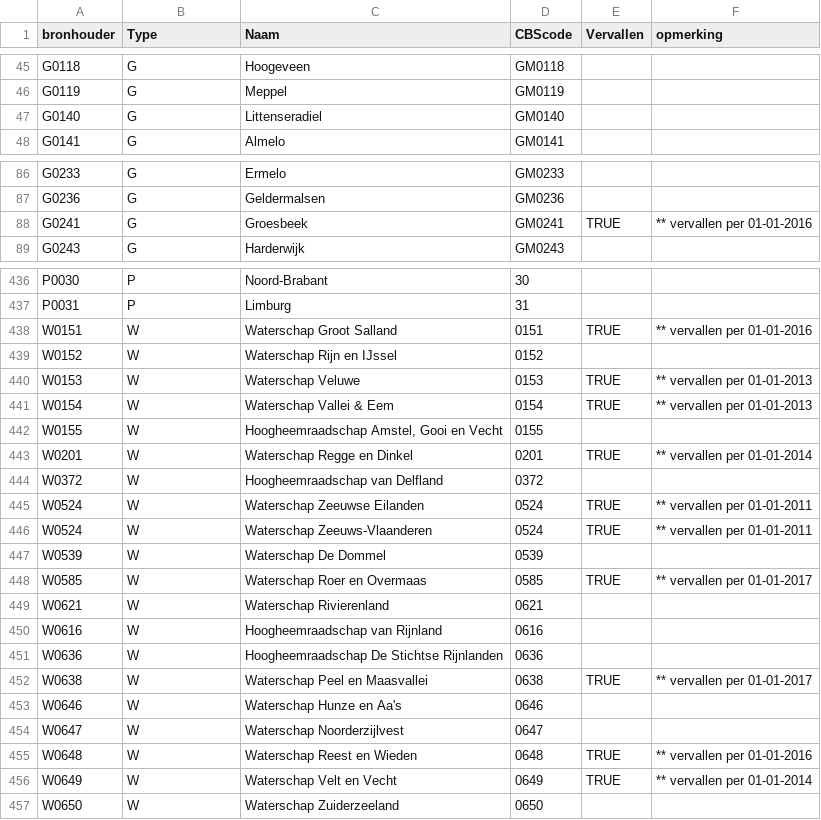
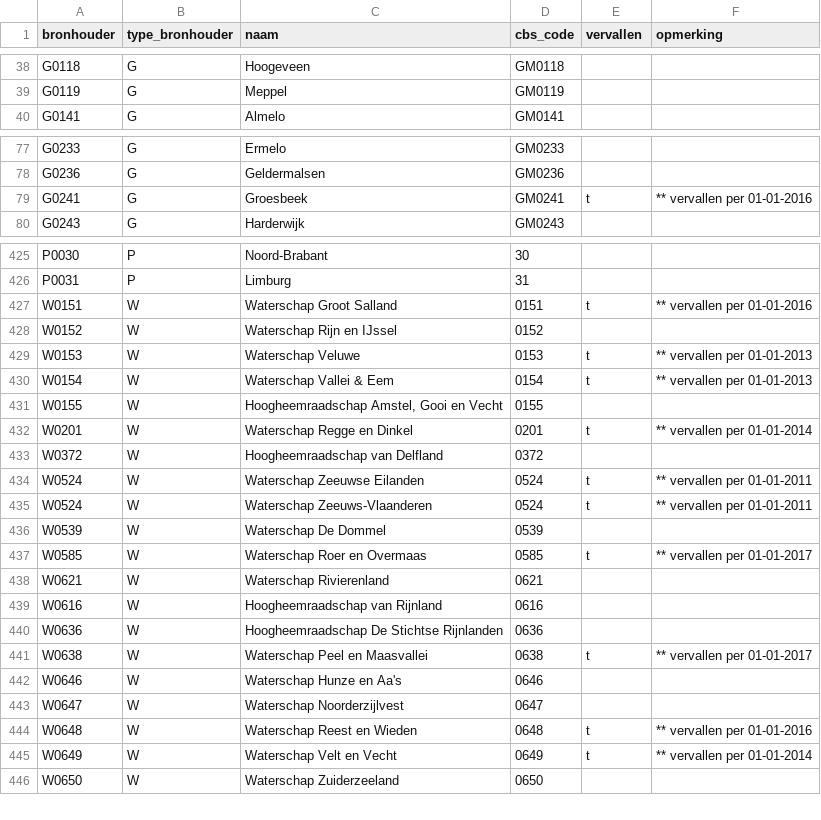
Before and after one commit to nlextract/NLExtract, a CSV file: bgt/etl/data/bronhouders.csv, drawn as a sheet; only a part is shown, gaps mark what is left out; the diff covers the shown part only.

Commit message:
update bronhouders per 2018-01-01

```diff
--- a/bgt/etl/data/bronhouders.csv
+++ b/bgt/etl/data/bronhouders.csv
@@ -1 +1 @@
-bronhouder;Type;Naam;CBScode;Vervallen;opmerking
+bronhouder;type_bronhouder;naam;cbs_code;vervallen;opmerking
@@ -46,3 +39,2 @@ G0118;G;Hoogeveen;GM0118;;
 G0119;G;Meppel;GM0119;;
-G0140;G;Littenseradiel;GM0140;;
 G0141;G;Almelo;GM0141;;
@@ -87,3 +78,3 @@ G0233;G;Ermelo;GM0233;;
 G0236;G;Geldermalsen;GM0236;;
-G0241;G;Groesbeek;GM0241;TRUE;** vervallen per 01-01-2016
+G0241;G;Groesbeek;GM0241;t;** vervallen per 01-01-2016
 G0243;G;Harderwijk;GM0243;;
@@ -437,13 +426,13 @@ P0030;P;Noord-Brabant;30;;
 P0031;P;Limburg;31;;
-W0151;W;Waterschap Groot Salland;0151;TRUE;** vervallen per 01-01-2016
+W0151;W;Waterschap Groot Salland;0151;t;** vervallen per 01-01-2016
 W0152;W;Waterschap Rijn en IJssel;0152;;
-W0153;W;Waterschap Veluwe;0153;TRUE;** vervallen per 01-01-2013
-W0154;W;Waterschap Vallei & Eem;0154;TRUE;** vervallen per 01-01-2013
+W0153;W;Waterschap Veluwe;0153;t;** vervallen per 01-01-2013
+W0154;W;Waterschap Vallei & Eem;0154;t;** vervallen per 01-01-2013
 W0155;W;Hoogheemraadschap Amstel, Gooi en Vecht;0155;;
-W0201;W;Waterschap Regge en Dinkel;0201;TRUE;** vervallen per 01-01-2014
+W0201;W;Waterschap Regge en Dinkel;0201;t;** vervallen per 01-01-2014
 W0372;W;Hoogheemraadschap van Delfland;0372;;
-W0524;W;Waterschap Zeeuwse Eilanden;0524;TRUE;** vervallen per 01-01-2011
-W0524;W;Waterschap Zeeuws-Vlaanderen;0524;TRUE;** vervallen per 01-01-2011
+W0524;W;Waterschap Zeeuwse Eilanden;0524;t;** vervallen per 01-01-2011
+W0524;W;Waterschap Zeeuws-Vlaanderen;0524;t;** vervallen per 01-01-2011
 W0539;W;Waterschap De Dommel;0539;;
-W0585;W;Waterschap Roer en Overmaas;0585;TRUE;** vervallen per 01-01-2017
+W0585;W;Waterschap Roer en Overmaas;0585;t;** vervallen per 01-01-2017
 W0621;W;Waterschap Rivierenland;0621;;
@@ -451,7 +440,7 @@ W0616;W;Hoogheemraadschap van Rijnland;0616;;
 W0636;W;Hoogheemraadschap De Stichtse Rijnlanden;0636;;
-W0638;W;Waterschap Peel en Maasvallei;0638;TRUE;** vervallen per 01-01-2017
+W0638;W;Waterschap Peel en Maasvallei;0638;t;** vervallen per 01-01-2017
 W0646;W;Waterschap Hunze en Aa's;0646;;
 W0647;W;Waterschap Noorderzijlvest;0647;;
-W0648;W;Waterschap Reest en Wieden;0648;TRUE;** vervallen per 01-01-2016
-W0649;W;Waterschap Velt en Vecht;0649;TRUE;** vervallen per 01-01-2014
+W0648;W;Waterschap Reest en Wieden;0648;t;** vervallen per 01-01-2016
+W0649;W;Waterschap Velt en Vecht;0649;t;** vervallen per 01-01-2014
 W0650;W;Waterschap Zuiderzeeland;0650;;
```
Also changed, not shown: 17 added rows, 13 removed rows and 35 edited cells elsewhere in this file.
